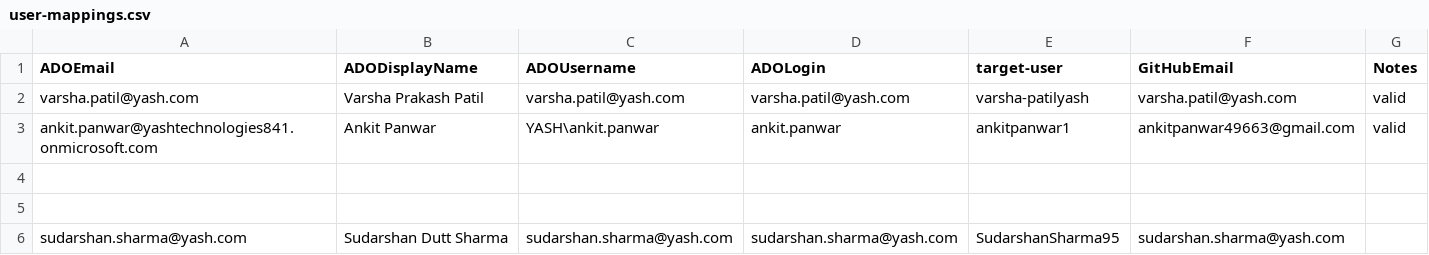
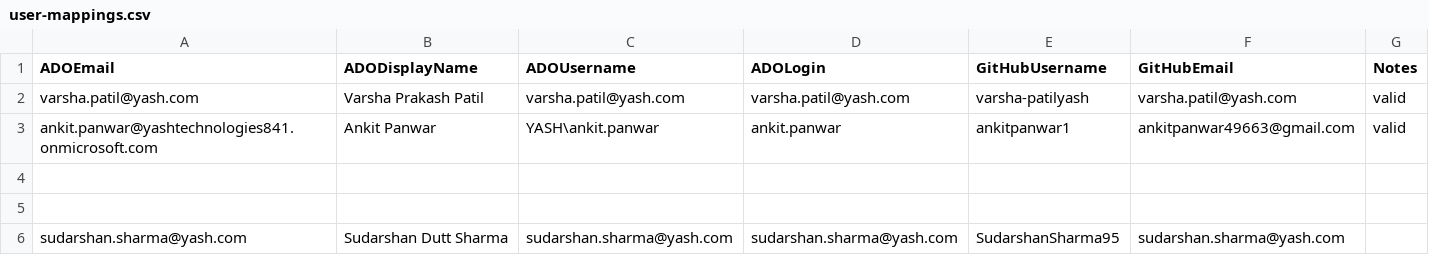
Before and after one commit to First-Devops-organisation/test23, a CSV file: repo-migration/config/user-mappings.csv, drawn as a sheet.

Commit message:
Updated user-mappings.csv

```diff
--- a/repo-migration/config/user-mappings.csv
+++ b/repo-migration/config/user-mappings.csv
@@ -1,2 +1,2 @@
-ADOEmail,ADODisplayName,ADOUsername,ADOLogin,target-user,GitHubEmail,Notes
+ADOEmail,ADODisplayName,ADOUsername,ADOLogin,GitHubUsername,GitHubEmail,Notes
 varsha.patil@yash.com,Varsha Prakash Patil,varsha.patil@yash.com,varsha.patil@yash.com,varsha-patilyash,varsha.patil@yash.com,valid
```
